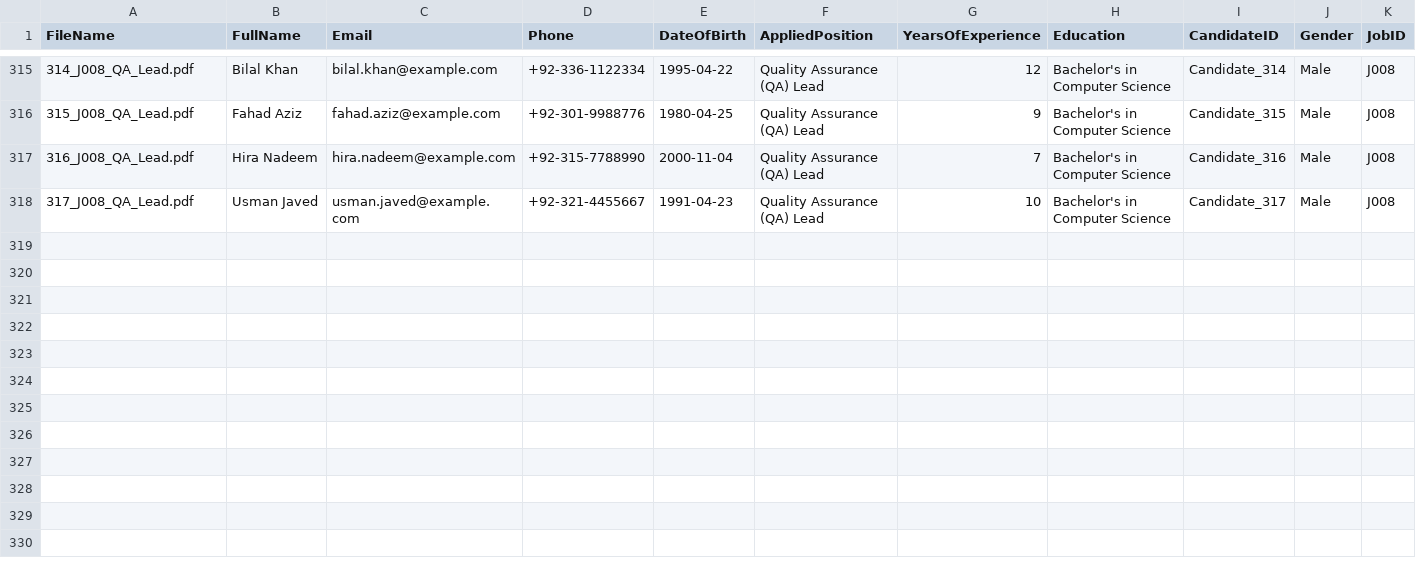
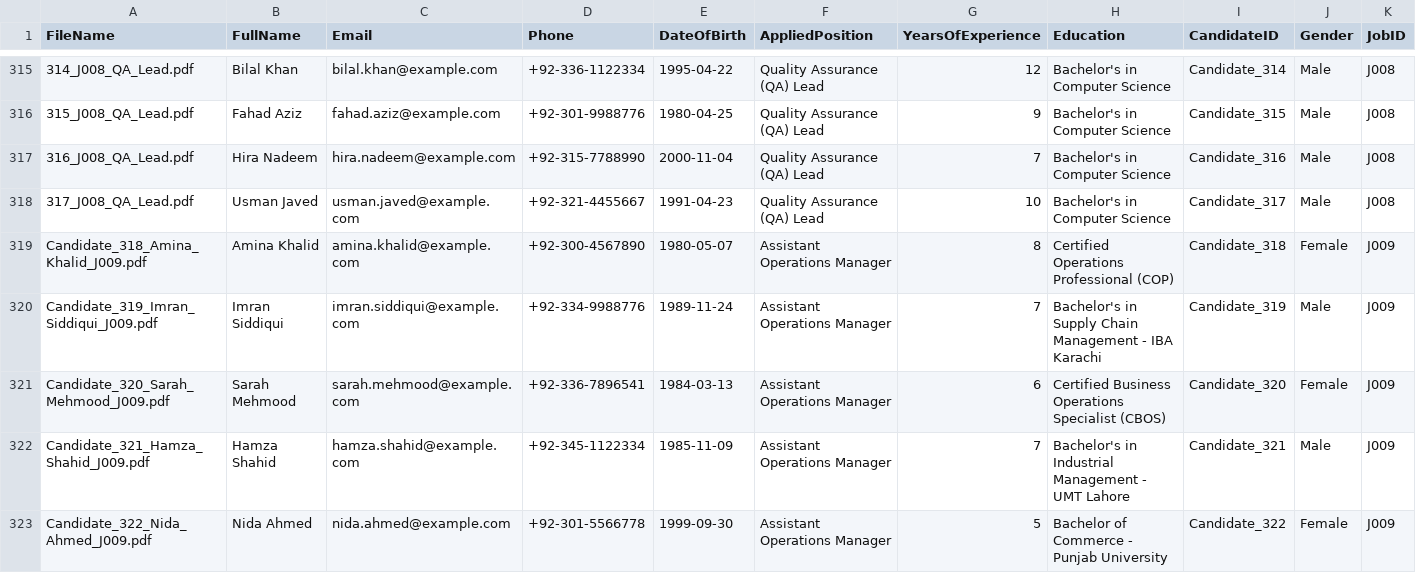
Before and after one commit to Babar-maker76/job-postings-demo, a CSV file: sample-output/job-postings/candidate-cvs/parsed_candidates_data - Copy.csv, drawn as a sheet; only a part is shown, gaps mark what is left out; rows hold the shown columns only; the diff names each change by its address in the sheet, - before the commit and + after, or states it on an @@ line.

Commit message:
✅ Appended new candidate(s) to candidate-cvs directory

```diff
--- a/sample-output/job-postings/candidate-cvs/parsed_candidates_data - Copy.csv
+++ b/sample-output/job-postings/candidate-cvs/parsed_candidates_data - Copy.csv
+row 319: Candidate_318_Amina_Khalid_J009.pdf | Amina Khalid | amina.khalid@example.com | +92-300-4567890 | 1980-05-07 | Assistant Operations Manager | 8 | Certified Operations Professional (COP) | Candidate_318 | Female | J009
+row 320: Candidate_319_Imran_Siddiqui_J009.pdf | Imran Siddiqui | imran.siddiqui@example.com | +92-334-9988776 | 1989-11-24 | Assistant Operations Manager | 7 | Bachelor's in Supply Chain Management - IBA Karachi | Candidate_319 | Male | J009
+row 321: Candidate_320_Sarah_Mehmood_J009.pdf | Sarah Mehmood | sarah.mehmood@example.com | +92-336-7896541 | 1984-03-13 | Assistant Operations Manager | 6 | Certified Business Operations Specialist (CBOS) | Candidate_320 | Female | J009
+row 322: Candidate_321_Hamza_Shahid_J009.pdf | Hamza Shahid | hamza.shahid@example.com | +92-345-1122334 | 1985-11-09 | Assistant Operations Manager | 7 | Bachelor's in Industrial Management - UMT Lahore | Candidate_321 | Male | J009
+row 323: Candidate_322_Nida_Ahmed_J009.pdf | Nida Ahmed | nida.ahmed@example.com | +92-301-5566778 | 1999-09-30 | Assistant Operations Manager | 5 | Bachelor of Commerce - Punjab University | Candidate_322 | Female | J009
```
